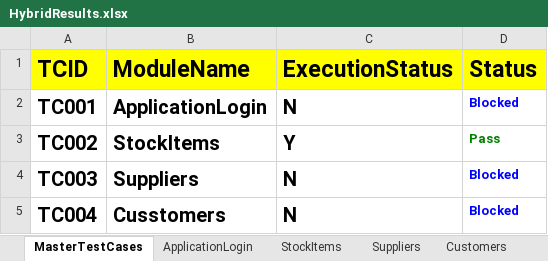
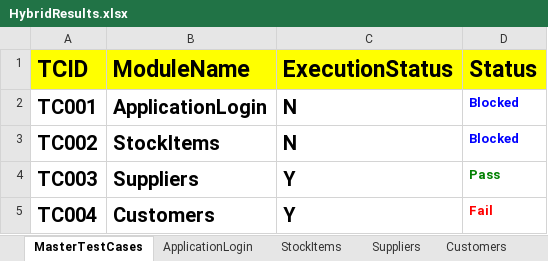
Before and after one commit to Roja-shenishetty/HybridERPStock, an Excel workbook: FileOutput/HybridResults.xlsx, sheet MasterTestCases, drawn as a sheet; values as stored, in another font and other column widths than the file's, no borders; the diff names each change by its address in the sheet, - before the commit and + after, or states it on an @@ line.

```diff
--- a/FileOutput/HybridResults.xlsx (sheet MasterTestCases)
+++ b/FileOutput/HybridResults.xlsx (sheet MasterTestCases)
-C3 (ExecutionStatus): Y
+C3 (ExecutionStatus): N
-D3 (Status): Pass
+D3 (Status): Blocked
-D3 text colour: #008000
+D3 text colour: #0000FF
-C4:C5 (ExecutionStatus): N
+C4:C5 (ExecutionStatus): Y
-D4 (Status): Blocked
+D4 (Status): Pass
-D4 text colour: #0000FF
+D4 text colour: #008000
-B5 (ModuleName): Cusstomers
+B5 (ModuleName): Customers
-D5 (Status): Blocked
+D5 (Status): Fail
-D5 text colour: #0000FF
+D5 text colour: #FF0000
```
Also changed, not shown: sheet Suppliers, sheet Customers, sheet StockItems, FileInput/Controller.xlsx, 11 other files.
